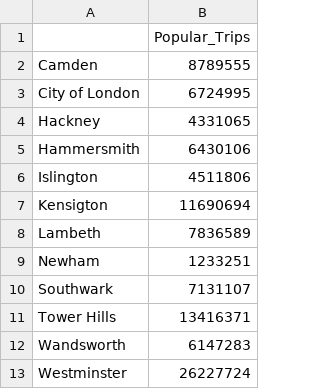
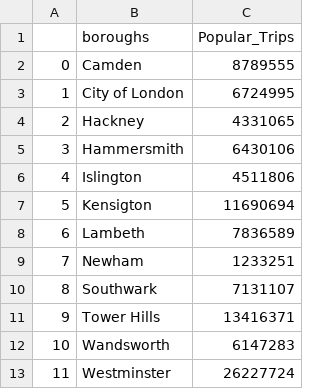
Before and after one commit to julioeq29/tfl_app, a CSV file: data/Concentration_Of_Trips_Per_Borough.csv, drawn as a sheet; addresses are those after the commit; the diff names each change by its address in the sheet, - before the commit and + after, or states it on an @@ line.

```diff
--- a/data/Concentration_Of_Trips_Per_Borough.csv
+++ b/data/Concentration_Of_Trips_Per_Borough.csv
+column A, rows 2-13: 0 | 1 | 2 | 3 | 4 | 5 | 6 | 7 | 8 | 9 | 10 | 11
-B1: (empty)
+B1: boroughs
```
Also changed, not shown: 1 other file.
